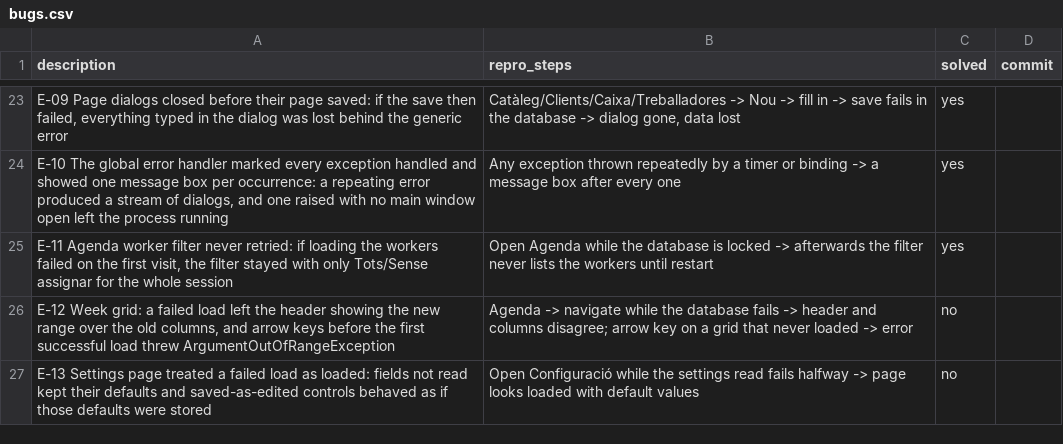
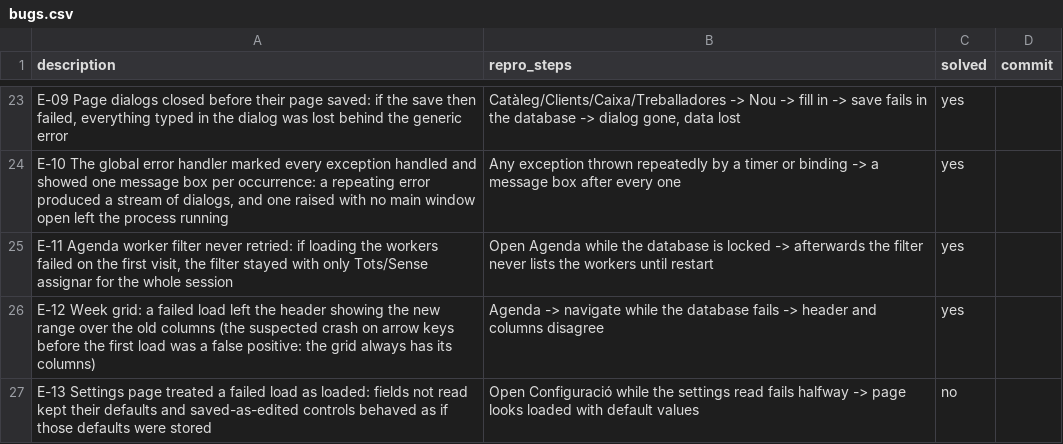
Before and after one commit to danielhoyosceldran/eva-gest, a CSV file: bugs.csv, drawn as a sheet; only a part is shown, gaps mark what is left out.

```diff
--- a/bugs.csv
+++ b/bugs.csv
@@ -25,3 +25,3 @@ description,repro_steps,solved,commit
 "E-11 Agenda worker filter never retried: if loading the workers failed on the first visit, the filter stayed with only Tots/Sense assignar for the whole session","Open Agenda while the database is locked -> afterwards the filter never lists the workers until restart",yes,
-"E-12 Week grid: a failed load left the header showing the new range over the old columns, and arrow keys before the first successful load threw ArgumentOutOfRangeException","Agenda -> navigate while the database fails -> header and columns disagree; arrow key on a grid that never loaded -> error",no,
+"E-12 Week grid: a failed load left the header showing the new range over the old columns (the suspected crash on arrow keys before the first load was a false positive: the grid always has its columns)","Agenda -> navigate while the database fails -> header and columns disagree",yes,
 "E-13 Settings page treated a failed load as loaded: fields not read kept their defaults and saved-as-edited controls behaved as if those defaults were stored","Open Configuració while the settings read fails halfway -> page looks loaded with default values",no,
```
Also changed, not shown: 3 other files.
